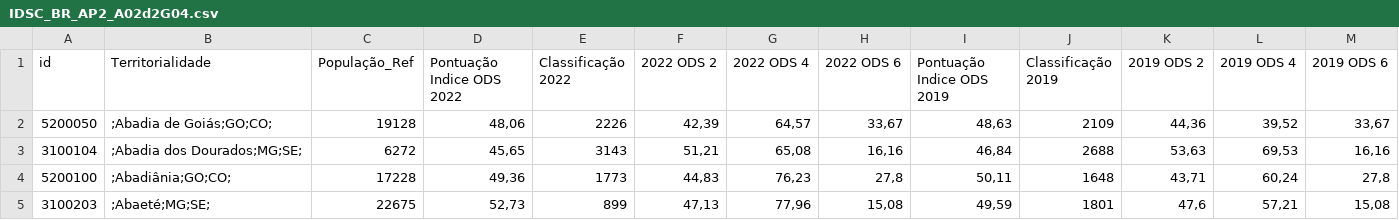
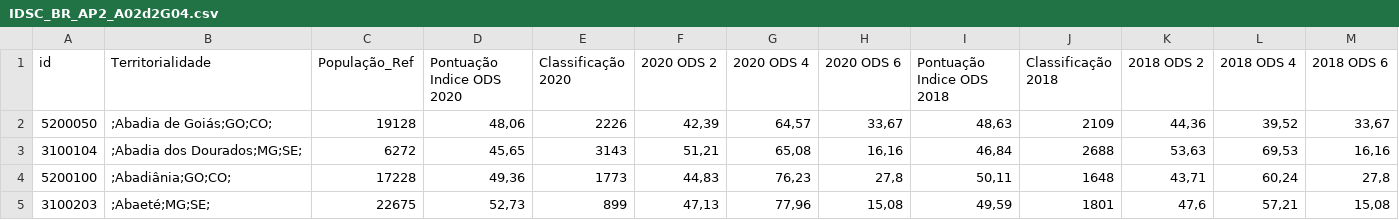
Before and after one commit to marcelovc785/AP2_PML_8002, a CSV file: IDSC_BR_AP2_A02d2G04.csv, drawn as a sheet; only a part is shown.

Commit message:
Add files via upload

```diff
--- a/IDSC_BR_AP2_A02d2G04.csv
+++ b/IDSC_BR_AP2_A02d2G04.csv
@@ -1,2 +1,2 @@
-id;Territorialidade;População_Ref;Pontuação Indice ODS 2022;Classificação 2022;2022 ODS 2;2022 ODS 4;2022 ODS 6;Pontuação Indice ODS 2019;Classificação 2019;2019 ODS 2;2019 ODS 4;2019 ODS 6
+id;Territorialidade;População_Ref;Pontuação Indice ODS 2020;Classificação 2020;2020 ODS 2;2020 ODS 4;2020 ODS 6;Pontuação Indice ODS 2018;Classificação 2018;2018 ODS 2;2018 ODS 4;2018 ODS 6
 5200050;";Abadia de Goiás;GO;CO;";19128;48,06;2226;42,39;64,57;33,67;48,63;2109;44,36;39,52;33,67
```
